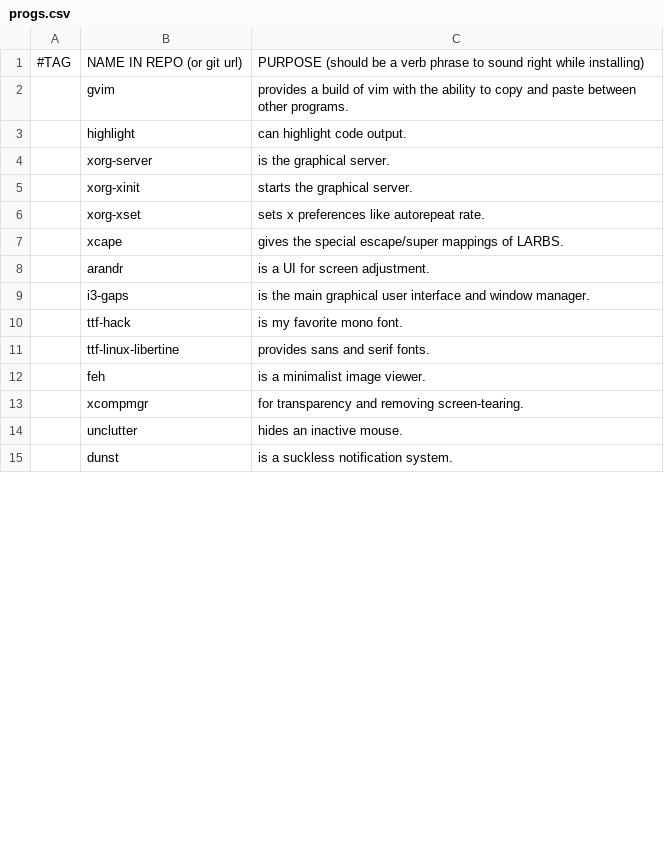
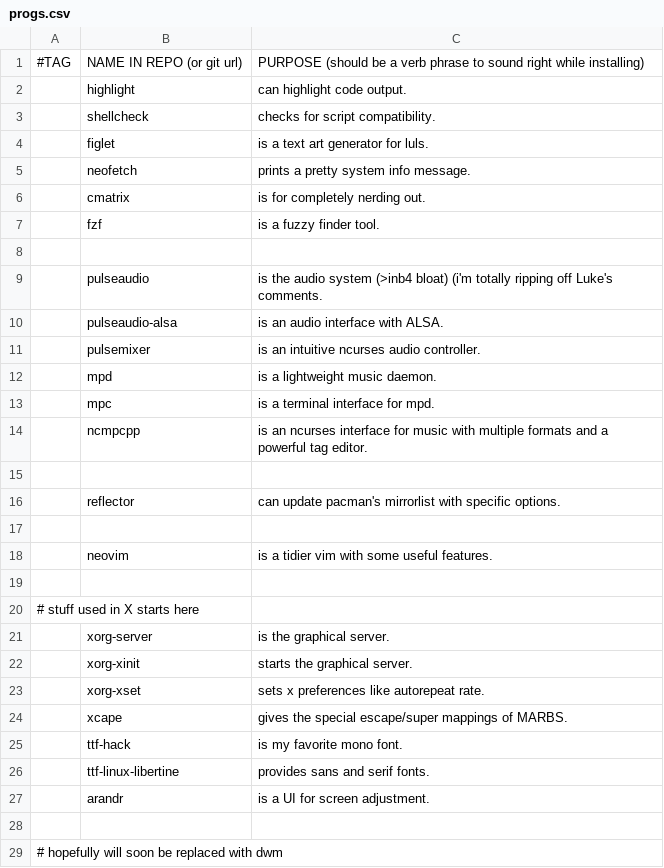
Before and after one commit to Mar01/LARBS, a CSV file: progs.csv, drawn as a sheet; only a part is shown; the shorter side is filled out with more unchanged rows; the diff covers the shown part only.

```diff
--- a/progs.csv
+++ b/progs.csv
@@ -1,4 +1,21 @@
 #TAG,NAME IN REPO (or git url),PURPOSE (should be a verb phrase to sound right while installing)
-,gvim,"provides a build of vim with the ability to copy and paste between other programs."
 ,highlight,"can highlight code output."
+,shellcheck,"checks for script compatibility."
+,figlet,"is a text art generator for luls."
+,neofetch,"prints a pretty system info message."
+,cmatrix,"is for completely nerding out."
+,fzf,"is a fuzzy finder tool."
+
+,pulseaudio,"is the audio system (>inb4 bloat) (i'm totally ripping off Luke's comments."
+,pulseaudio-alsa,"is an audio interface with ALSA."
+,pulsemixer,"is an intuitive ncurses audio controller."
+,mpd,"is a lightweight music daemon."
+,mpc,"is a terminal interface for mpd."
+,ncmpcpp,"is an ncurses interface for music with multiple formats and a powerful tag editor."
+
+,reflector,"can update pacman's mirrorlist with specific options."
+
+,neovim,"is a tidier vim with some useful features."
+
+# stuff used in X starts here
 ,xorg-server,"is the graphical server."
@@ -6,6 +23,7 @@
 ,xorg-xset,"sets x preferences like autorepeat rate."
-,xcape,"gives the special escape/super mappings of LARBS."
-,arandr,"is a UI for screen adjustment."
-,i3-gaps,"is the main graphical user interface and window manager."
+,xcape,"gives the special escape/super mappings of MARBS."
 ,ttf-hack,"is my favorite mono font."
 ,ttf-linux-libertine,"provides sans and serif fonts."
+,arandr,"is a UI for screen adjustment."
+
+# hopefully will soon be replaced with dwm
```
Also changed, not shown: 5 added rows elsewhere in this file, 1 other file.
